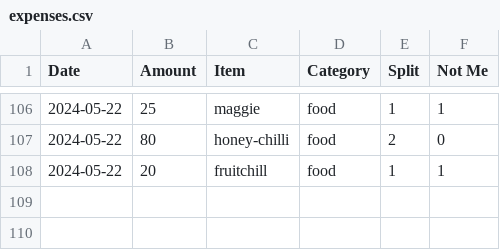
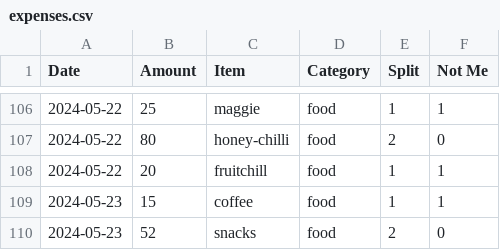
Before and after one commit to MBUYt0n/expense-tracker, a CSV file: expenses.csv, drawn as a sheet; only a part is shown, gaps mark what is left out; the diff names each change by its address in the sheet, - before the commit and + after, or states it on an @@ line.

```diff
--- a/expenses.csv
+++ b/expenses.csv
+row 109: 2024-05-23 | 15 | coffee | food | 1 | 1
+row 110: 2024-05-23 | 52 | snacks | food | 2 | 0
```
Also changed, not shown: 2 other files.
